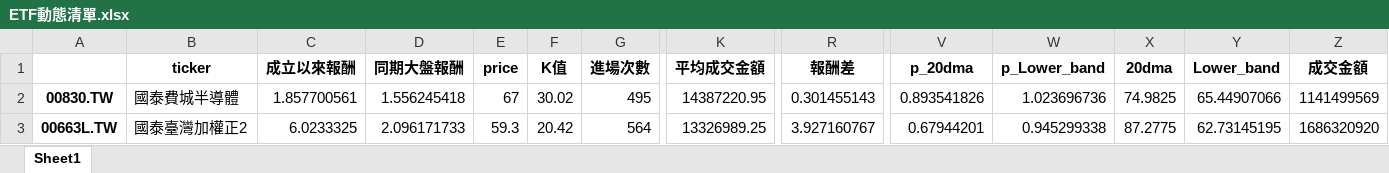
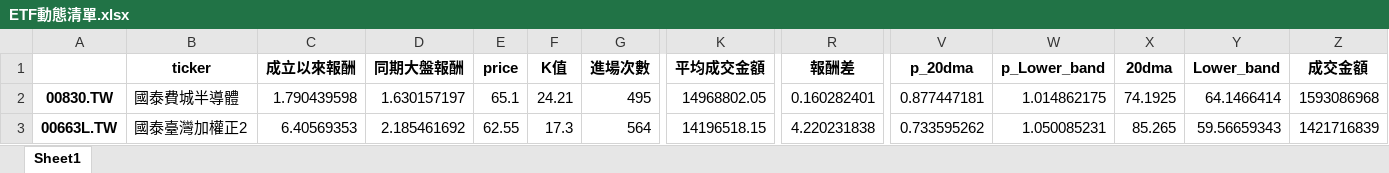
Before and after one commit to asura4code/Select_ETF, an Excel workbook: ETF動態清單.xlsx, sheet Sheet1, drawn as a sheet; only a part is shown, gaps mark what is left out; values as stored, in another font and other column widths than the file's, no borders; the diff covers the shown part only; the diff names each change by its address in the sheet, - before the commit and + after, or states it on an @@ line.

```diff
--- a/ETF動態清單.xlsx (sheet Sheet1)
+++ b/ETF動態清單.xlsx (sheet Sheet1)
-C2 (成立以來報酬): 1.857700561
+C2 (成立以來報酬): 1.790439598
-D2 (同期大盤報酬): 1.556245418
+D2 (同期大盤報酬): 1.630157197
-E2 (price): 67
+E2 (price): 65.1
-F2 (K值): 30.02
+F2 (K值): 24.21
-K2 (平均成交金額): 14387220.95
+K2 (平均成交金額): 14968802.05
-R2 (報酬差): 0.301455143
+R2 (報酬差): 0.160282401
-V2 (p_20dma): 0.893541826
+V2 (p_20dma): 0.877447181
-W2 (p_Lower_band): 1.023696736
+W2 (p_Lower_band): 1.014862175
-X2 (20dma): 74.9825
+X2 (20dma): 74.1925
-Y2 (Lower_band): 65.44907066
+Y2 (Lower_band): 64.1466414
-Z2 (成交金額): 1141499569
+Z2 (成交金額): 1593086968
-C3 (成立以來報酬): 6.0233325
+C3 (成立以來報酬): 6.40569353
-D3 (同期大盤報酬): 2.096171733
+D3 (同期大盤報酬): 2.185461692
-E3 (price): 59.3
+E3 (price): 62.55
-F3 (K值): 20.42
+F3 (K值): 17.3
-K3 (平均成交金額): 13326989.25
+K3 (平均成交金額): 14196518.15
-R3 (報酬差): 3.927160767
+R3 (報酬差): 4.220231838
-V3 (p_20dma): 0.67944201
+V3 (p_20dma): 0.733595262
-W3 (p_Lower_band): 0.945299338
+W3 (p_Lower_band): 1.050085231
-X3 (20dma): 87.2775
+X3 (20dma): 85.265
-Y3 (Lower_band): 62.73145195
+Y3 (Lower_band): 59.56659343
-Z3 (成交金額): 1686320920
+Z3 (成交金額): 1421716839
```
Also changed, not shown: 2 added rows, 2 removed rows and 120 edited cells elsewhere in this sheet.
